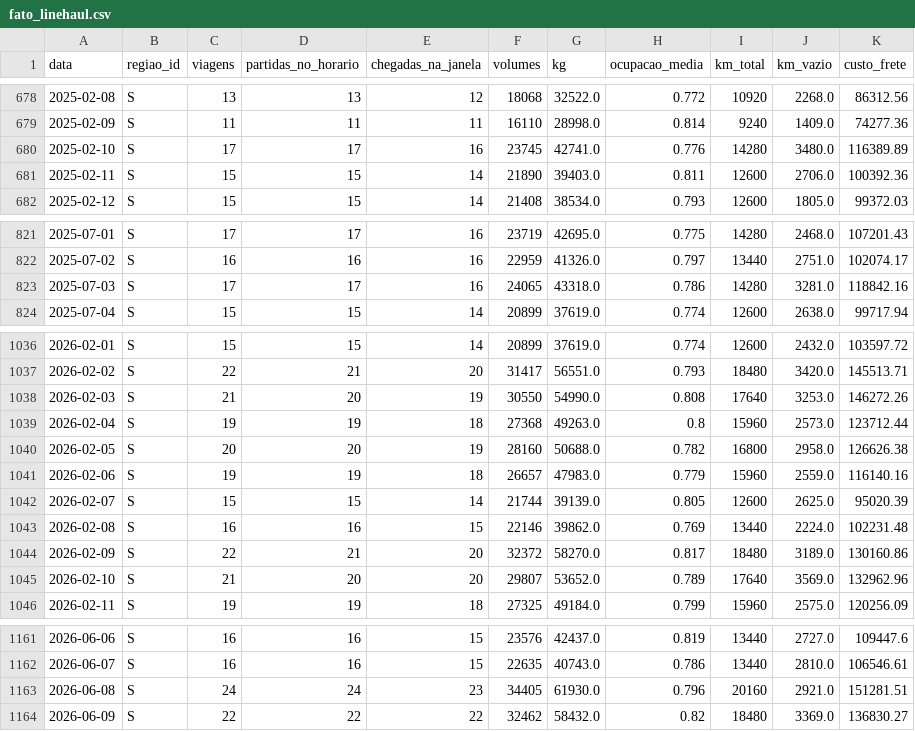
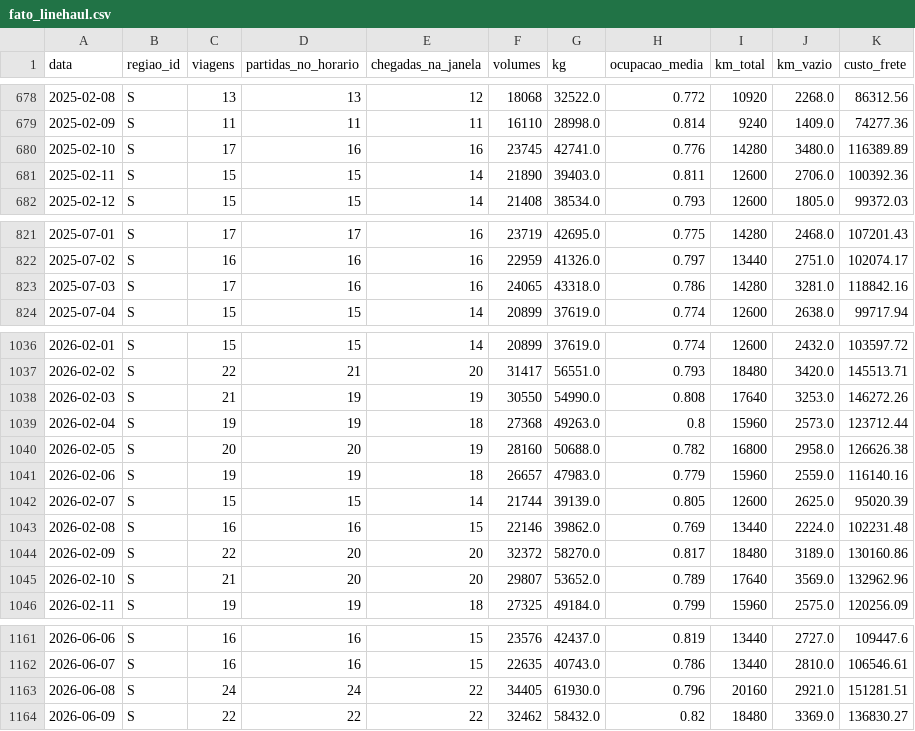
Before and after one commit to fabiojmjr-oss/KPIs-OKRs-SLAs, a CSV file: dados/fato_linehaul.csv, drawn as a sheet; only a part is shown, gaps mark what is left out; the diff covers the shown part only.

```diff
--- a/dados/fato_linehaul.csv
+++ b/dados/fato_linehaul.csv
@@ -679,3 +679,3 @@ data,regiao_id,viagens,partidas_no_horario,chegadas_na_janela,volumes,kg,ocupaca
 2025-02-09,S,11,11,11,16110,28998.0,0.814,9240,1409.0,74277.36
-2025-02-10,S,17,17,16,23745,42741.0,0.776,14280,3480.0,116389.89
+2025-02-10,S,17,16,16,23745,42741.0,0.776,14280,3480.0,116389.89
 2025-02-11,S,15,15,14,21890,39403.0,0.811,12600,2706.0,100392.36
@@ -822,3 +822,3 @@ data,regiao_id,viagens,partidas_no_horario,chegadas_na_janela,volumes,kg,ocupaca
 2025-07-02,S,16,16,16,22959,41326.0,0.797,13440,2751.0,102074.17
-2025-07-03,S,17,17,16,24065,43318.0,0.786,14280,3281.0,118842.16
+2025-07-03,S,17,16,16,24065,43318.0,0.786,14280,3281.0,118842.16
 2025-07-04,S,15,15,14,20899,37619.0,0.774,12600,2638.0,99717.94
@@ -1037,3 +1037,3 @@ data,regiao_id,viagens,partidas_no_horario,chegadas_na_janela,volumes,kg,ocupaca
 2026-02-02,S,22,21,20,31417,56551.0,0.793,18480,3420.0,145513.71
-2026-02-03,S,21,20,19,30550,54990.0,0.808,17640,3253.0,146272.26
+2026-02-03,S,21,19,19,30550,54990.0,0.808,17640,3253.0,146272.26
 2026-02-04,S,19,19,18,27368,49263.0,0.8,15960,2573.0,123712.44
@@ -1043,3 +1043,3 @@ data,regiao_id,viagens,partidas_no_horario,chegadas_na_janela,volumes,kg,ocupaca
 2026-02-08,S,16,16,15,22146,39862.0,0.769,13440,2224.0,102231.48
-2026-02-09,S,22,21,20,32372,58270.0,0.817,18480,3189.0,130160.86
+2026-02-09,S,22,20,20,32372,58270.0,0.817,18480,3189.0,130160.86
 2026-02-10,S,21,20,20,29807,53652.0,0.789,17640,3569.0,132962.96
@@ -1162,3 +1162,3 @@ data,regiao_id,viagens,partidas_no_horario,chegadas_na_janela,volumes,kg,ocupaca
 2026-06-07,S,16,16,15,22635,40743.0,0.786,13440,2810.0,106546.61
-2026-06-08,S,24,24,23,34405,61930.0,0.796,20160,2921.0,151281.51
+2026-06-08,S,24,24,22,34405,61930.0,0.796,20160,2921.0,151281.51
 2026-06-09,S,22,22,22,32462,58432.0,0.82,18480,3369.0,136830.27
```
Also changed, not shown: 17 edited cells elsewhere in this file, catalogo/kpis.csv, dados/fato_cd.csv, 39 other files.
